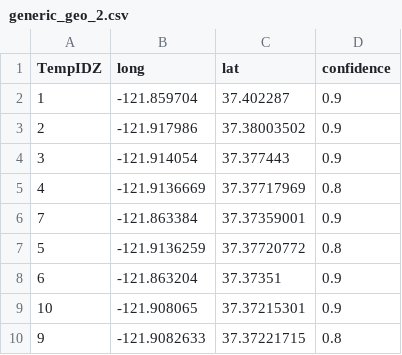
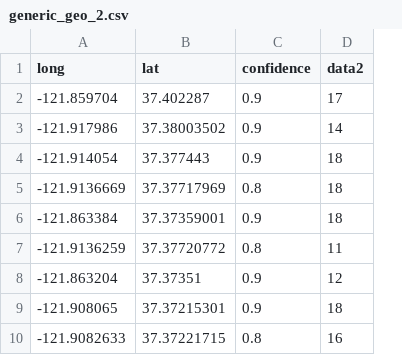
Before and after one commit to KI-Research-Services/CREDA_tools, a CSV file: test_data/generic_geo_2.csv, drawn as a sheet; only a part is shown; removed rows and columns are numbered as before the commit, all else as after; the diff names each change by its address in the sheet, - before the commit and + after, or states it on an @@ line.

```diff
--- a/test_data/generic_geo_2.csv
+++ b/test_data/generic_geo_2.csv
-column A (TempIDZ), rows 2-10: 1 | 2 | 3 | 4 | 7 | 5 | 6 | 10 | 9
+column D (data2), rows 2-10: 17 | 14 | 18 | 18 | 18 | 11 | 12 | 18 | 16
```
Also changed, not shown: 1 other file.
